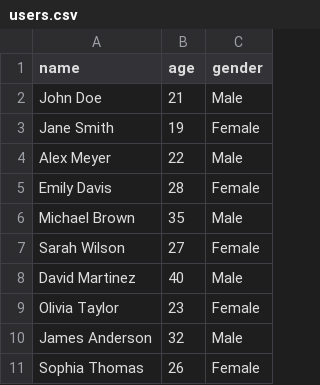
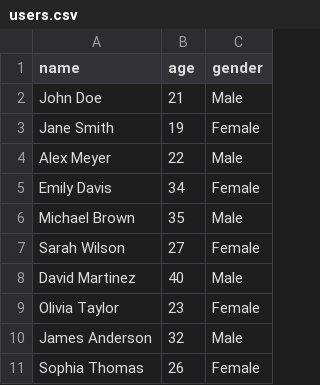
Before and after one commit to sedhuz/java_app_x, a CSV file: users.csv, drawn as a sheet.

Commit message:
modified users.csv - updated Emily Davis's Age

```diff
--- a/users.csv
+++ b/users.csv
@@ -4,3 +4,3 @@ Jane Smith,19,Female
 Alex Meyer,22,Male
-Emily Davis,28,Female
+Emily Davis,34,Female
 Michael Brown,35,Male
```
